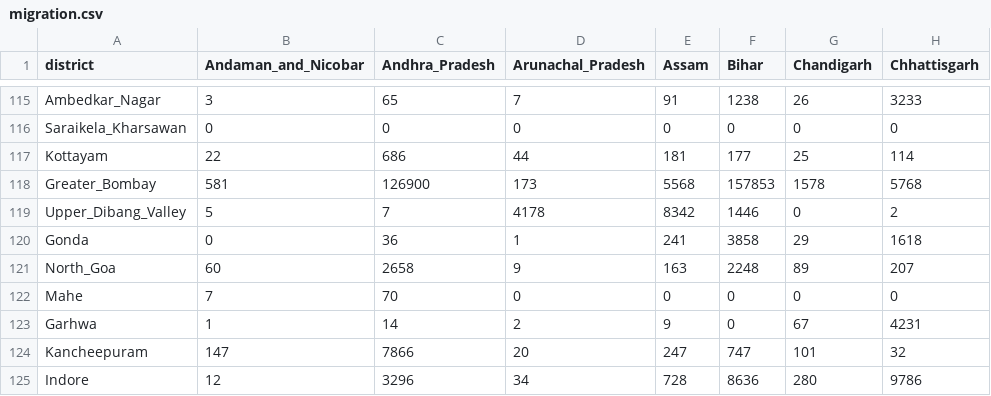
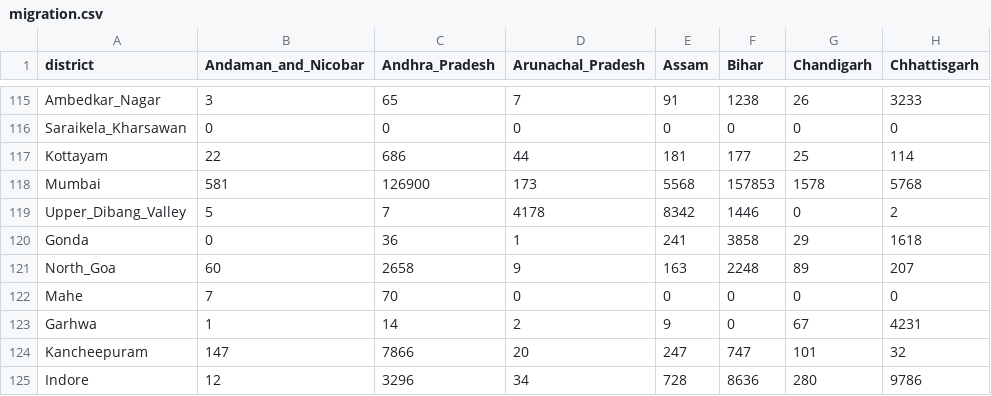
Before and after one commit to sh4nth/maps, a CSV file: Internal_Migration/data/migration.csv, drawn as a sheet; only a part is shown, gaps mark what is left out; the diff names each change by its address in the sheet, - before the commit and + after, or states it on an @@ line.

```diff
--- a/Internal_Migration/data/migration.csv
+++ b/Internal_Migration/data/migration.csv
-A118 (district): Greater_Bombay
+A118 (district): Mumbai
```
Also changed, not shown: Driving_Times_India/data/driving.csv, Internal_Migration/data/driving.csv, 7 other files.
